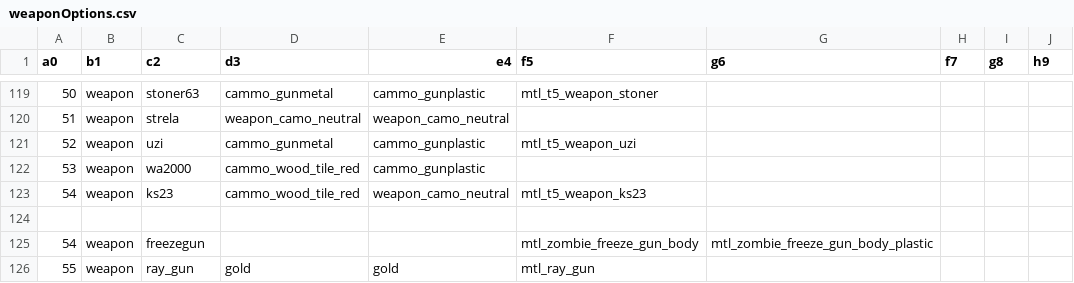
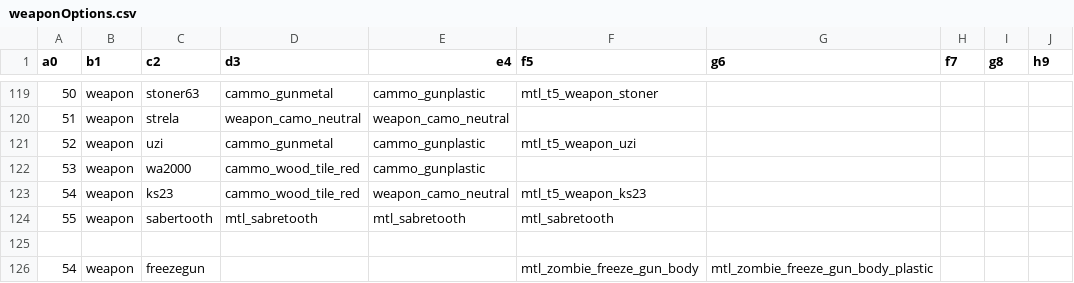
Before and after one commit to jhw2167/BO1-Reimagined-hotfitx, a CSV file: weaponOptions.csv, drawn as a sheet; only a part is shown, gaps mark what is left out; the shorter side is filled out with more unchanged rows.

```diff
--- a/weaponOptions.csv
+++ b/weaponOptions.csv
@@ -123,2 +123,3 @@ a0,b1,c2,d3,e4,f5,g6,f7,g8,h9
 54,weapon,ks23,cammo_wood_tile_red,weapon_camo_neutral,mtl_t5_weapon_ks23,,,,
+55,weapon,sabertooth,mtl_sabretooth,mtl_sabretooth,mtl_sabretooth,,,,
 ,,,,,,,,,
```
Also changed, not shown: mod.csv, 11 other files.
